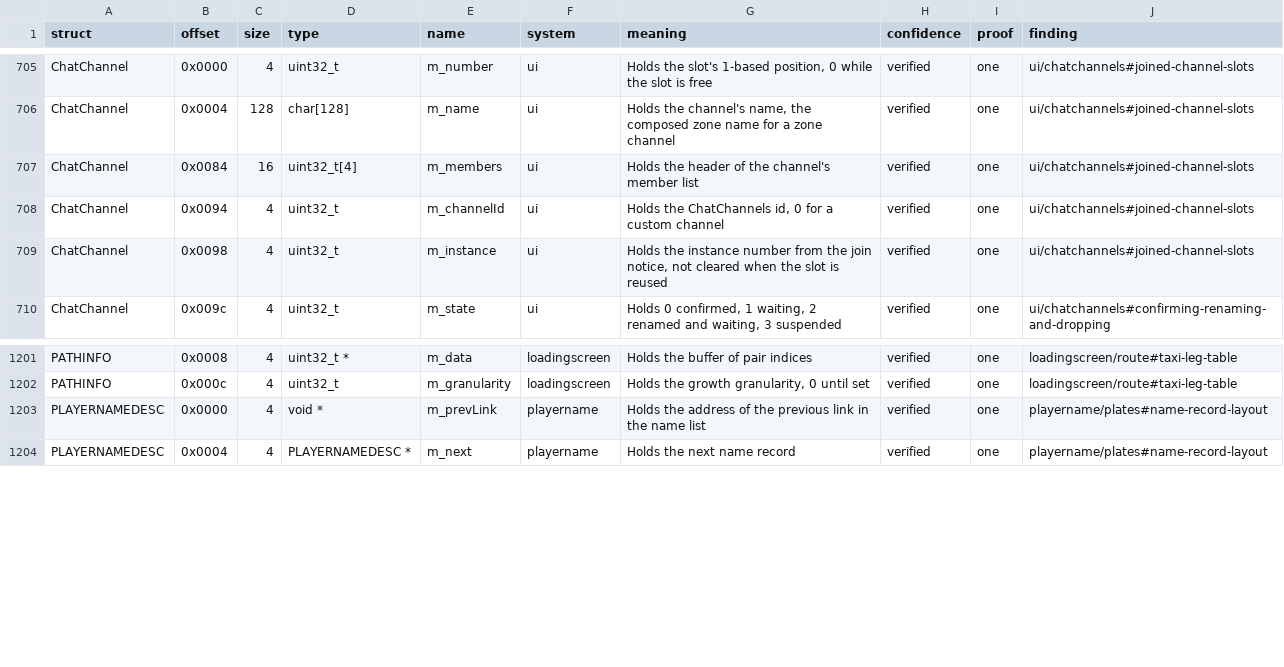
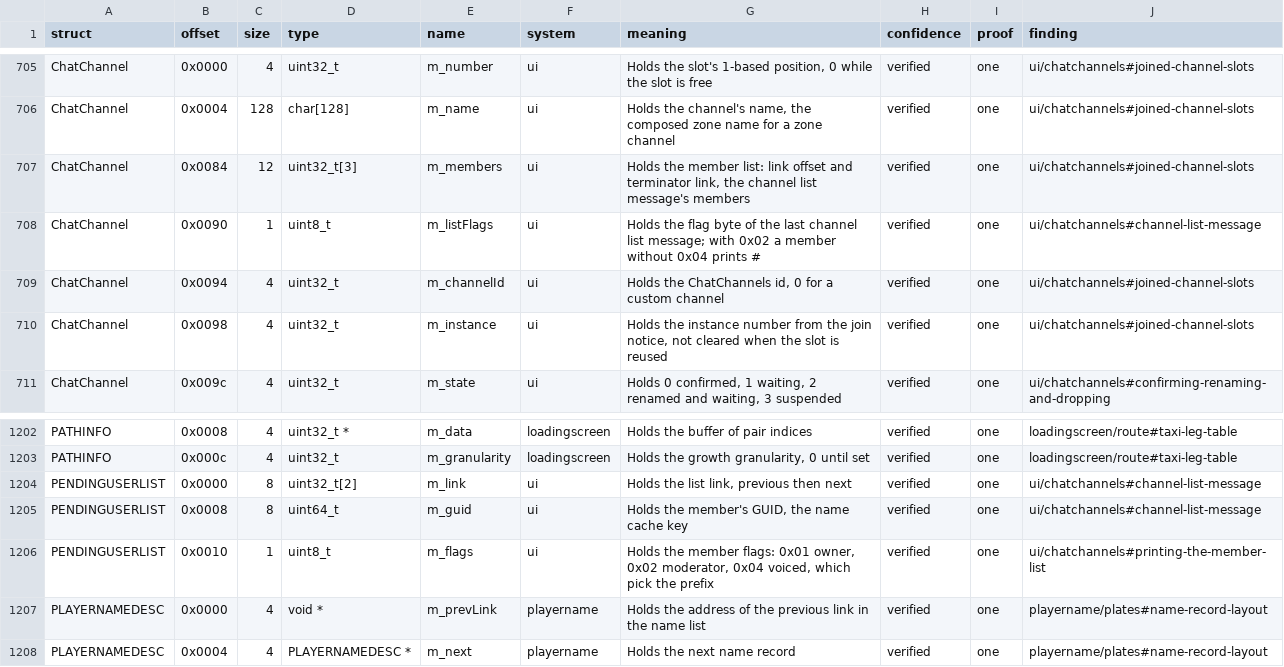
Before and after one commit to samwhosung/benilla-re, a TSV file: symbols/fields.tsv, drawn as a sheet; only a part is shown, gaps mark what is left out.

```diff
--- a/symbols/fields.tsv
+++ b/symbols/fields.tsv
@@ -706,3 +706,4 @@ ChatChannel	0x0000	4	uint32_t	m_number	ui	Holds the slot's 1-based position, 0 w
 ChatChannel	0x0004	128	char[128]	m_name	ui	Holds the channel's name, the composed zone name for a zone channel	verified	one	ui/chatchannels#joined-channel-slots
-ChatChannel	0x0084	16	uint32_t[4]	m_members	ui	Holds the header of the channel's member list	verified	one	ui/chatchannels#joined-channel-slots
+ChatChannel	0x0084	12	uint32_t[3]	m_members	ui	Holds the member list: link offset and terminator link, the channel list message's members	verified	one	ui/chatchannels#joined-channel-slots
+ChatChannel	0x0090	1	uint8_t	m_listFlags	ui	Holds the flag byte of the last channel list message; with 0x02 a member without 0x04 prints #	verified	one	ui/chatchannels#channel-list-message
 ChatChannel	0x0094	4	uint32_t	m_channelId	ui	Holds the ChatChannels id, 0 for a custom channel	verified	one	ui/chatchannels#joined-channel-slots
@@ -1202,2 +1203,5 @@ PATHINFO	0x0008	4	uint32_t *	m_data	loadingscreen	Holds the buffer of pair indic
 PATHINFO	0x000c	4	uint32_t	m_granularity	loadingscreen	Holds the growth granularity, 0 until set	verified	one	loadingscreen/route#taxi-leg-table
+PENDINGUSERLIST	0x0000	8	uint32_t[2]	m_link	ui	Holds the list link, previous then next	verified	one	ui/chatchannels#channel-list-message
+PENDINGUSERLIST	0x0008	8	uint64_t	m_guid	ui	Holds the member's GUID, the name cache key	verified	one	ui/chatchannels#channel-list-message
+PENDINGUSERLIST	0x0010	1	uint8_t	m_flags	ui	Holds the member flags: 0x01 owner, 0x02 moderator, 0x04 voiced, which pick the prefix	verified	one	ui/chatchannels#printing-the-member-list
 PLAYERNAMEDESC	0x0000	4	void *	m_prevLink	playername	Holds the address of the previous link in the name list	verified	one	playername/plates#name-record-layout
```
Also changed, not shown: symbols/globals.tsv, symbols/structs.tsv, 6 other files.
